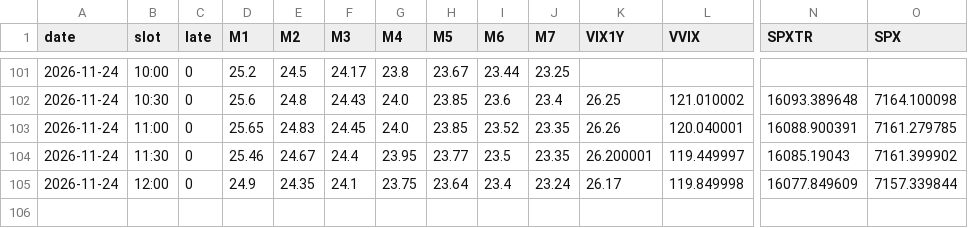
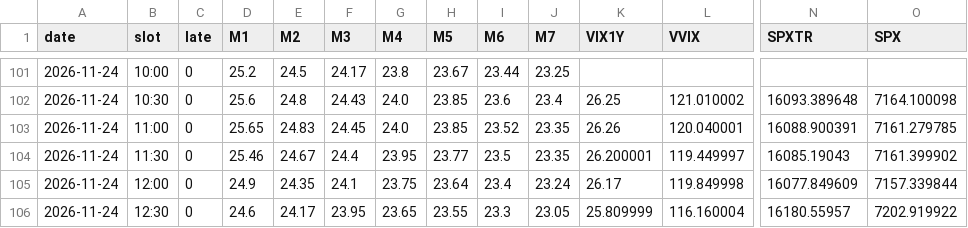
Before and after one commit to leveragevolatilitylife/Volatility-Thermometer, a CSV file: data/raw_log.csv, drawn as a sheet; only a part is shown, gaps mark what is left out; rows hold the shown columns only; the diff names each change by its address in the sheet, - before the commit and + after, or states it on an @@ line.

```diff
--- a/data/raw_log.csv
+++ b/data/raw_log.csv
+row 106: 2026-11-24 | 12:30 | 0 | 24.6 | 24.17 | 23.95 | 23.65 | 23.55 | 23.3 | 23.05 | 25.809999 | 116.160004 | 16180.55957 | 7202.919922
```
Also changed, not shown: data/log.csv, 2 other files.
